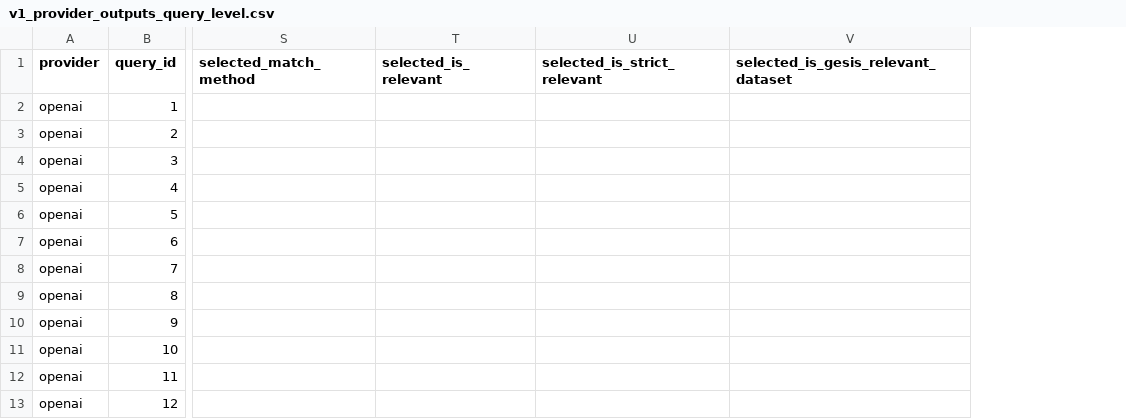
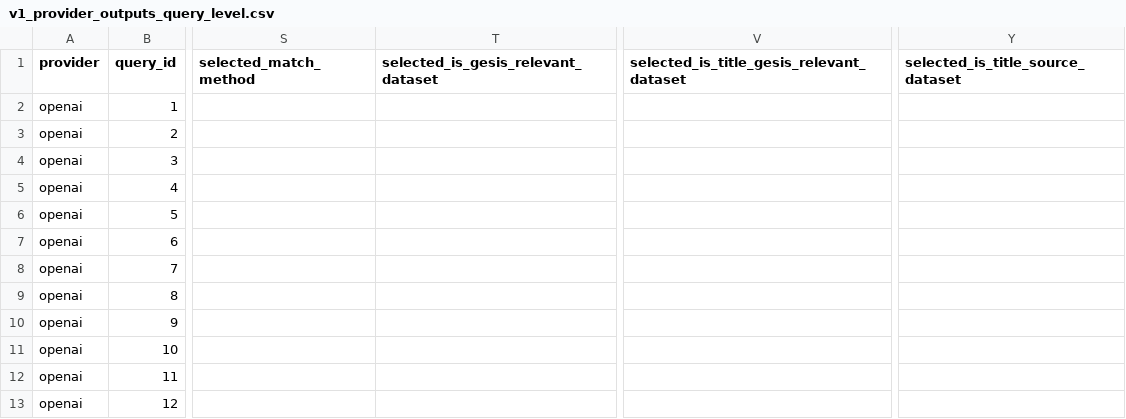
Before and after one commit to momenifi/Findability-of-Gesis-dataset-by-LLMs, a CSV file: reports/model_comparison/v1_provider_outputs_query_level.csv, drawn as a sheet; only a part is shown, gaps mark what is left out; removed rows and columns are numbered as before the commit, all else as after; the diff names each change by its address in the sheet, - before the commit and + after, or states it on an @@ line.

```diff
--- a/reports/model_comparison/v1_provider_outputs_query_level.csv
+++ b/reports/model_comparison/v1_provider_outputs_query_level.csv
-column T (selected_is_relevant), empty
-column U (selected_is_strict_relevant), empty
+column V, row 1: selected_is_title_gesis_relevant_dataset
+column Y (selected_is_title_source_dataset), empty
```
Also changed, not shown: reports/model_comparison/v6_provider_differences.csv, reports/model_comparison/v6_provider_outputs_query_level.csv, 9 other files.
